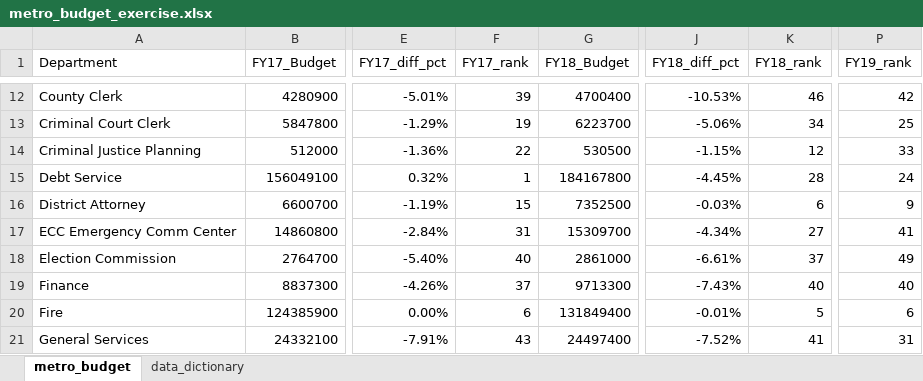
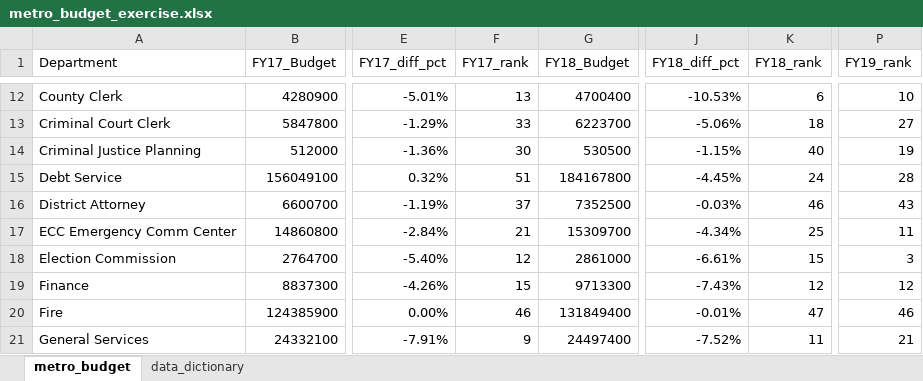
Before and after one commit to NSS-Data-Analytics-Cohort-11/lookups-exercise-larissaemma, an Excel workbook: metro_budget_exercise.xlsx, sheet metro_budget, drawn as a sheet; only a part is shown, gaps mark what is left out; values as stored, in another font and other column widths than the file's, no borders; charts and pictures not drawn; the diff covers the shown part only; the diff names each change by its address in the sheet, - before the commit and + after, or states it on an @@ line.

```diff
--- a/metro_budget_exercise.xlsx (sheet metro_budget)
+++ b/metro_budget_exercise.xlsx (sheet metro_budget)
-F12 (FY17_rank): 39
+F12 (FY17_rank): 13
-K12 (FY18_rank): 46
+K12 (FY18_rank): 6
-P12 (FY19_rank): 42
+P12 (FY19_rank): 10
-F13 (FY17_rank): 19
+F13 (FY17_rank): 33
-K13 (FY18_rank): 34
+K13 (FY18_rank): 18
-P13 (FY19_rank): 25
+P13 (FY19_rank): 27
-F14 (FY17_rank): 22
+F14 (FY17_rank): 30
-K14 (FY18_rank): 12
+K14 (FY18_rank): 40
-P14 (FY19_rank): 33
+P14 (FY19_rank): 19
-F15 (FY17_rank): 1
+F15 (FY17_rank): 51
-K15 (FY18_rank): 28
+K15 (FY18_rank): 24
-P15 (FY19_rank): 24
+P15 (FY19_rank): 28
-F16 (FY17_rank): 15
+F16 (FY17_rank): 37
-K16 (FY18_rank): 6
+K16 (FY18_rank): 46
-P16 (FY19_rank): 9
+P16 (FY19_rank): 43
-F17 (FY17_rank): 31
+F17 (FY17_rank): 21
-K17 (FY18_rank): 27
+K17 (FY18_rank): 25
-P17 (FY19_rank): 41
+P17 (FY19_rank): 11
-F18 (FY17_rank): 40
+F18 (FY17_rank): 12
-K18 (FY18_rank): 37
+K18 (FY18_rank): 15
-P18 (FY19_rank): 49
+P18 (FY19_rank): 3
-F19 (FY17_rank): 37
+F19 (FY17_rank): 15
-K19 (FY18_rank): 40
+K19 (FY18_rank): 12
-P19 (FY19_rank): 40
+P19 (FY19_rank): 12
-F20 (FY17_rank): 6
+F20 (FY17_rank): 46
-K20 (FY18_rank): 5
+K20 (FY18_rank): 47
-P20 (FY19_rank): 6
+P20 (FY19_rank): 46
-F21 (FY17_rank): 43
+F21 (FY17_rank): 9
-K21 (FY18_rank): 41
+K21 (FY18_rank): 11
-P21 (FY19_rank): 31
+P21 (FY19_rank): 21
```
Also changed, not shown: 1 added row, 1 removed row, 185 edited cells and cell formats elsewhere in this sheet, formulas that keep their value.
